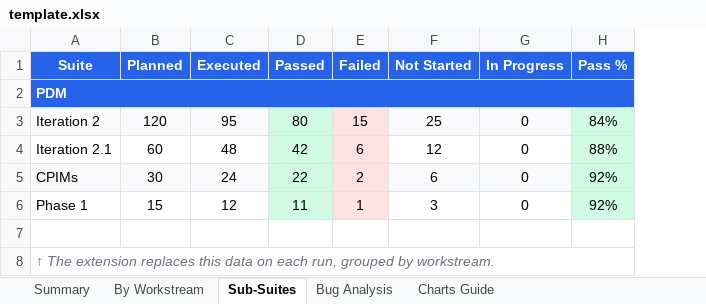
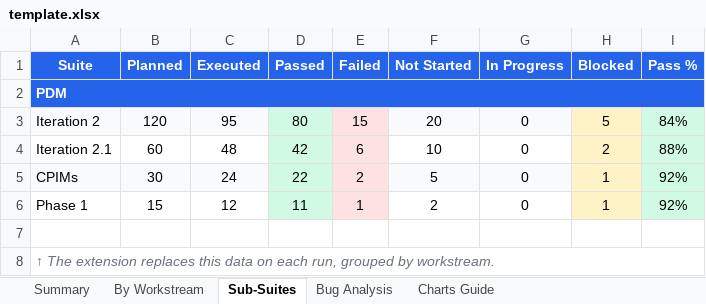
Before and after one commit to sgandhi3/Project-Management-Reporting, an Excel workbook: template.xlsx, sheet Sub-Suites, drawn as a sheet; values as stored, in another font and other column widths than the file's, no borders; the diff names each change by its address in the sheet, - before the commit and + after, or states it on an @@ line.

Commit message:
added updates to template - blocked, pass %, fail%

```diff
--- a/template.xlsx (sheet Sub-Suites)
+++ b/template.xlsx (sheet Sub-Suites)
+column H (Blocked), rows 3-6: 5 | 2 | 1 | 1
-F3 (Not Started): 25
+F3 (Not Started): 20
-F4 (Not Started): 12
+F4 (Not Started): 10
-F5 (Not Started): 6
+F5 (Not Started): 5
-F6 (Not Started): 3
+F6 (Not Started): 2
```
Also changed, not shown: sheet By Workstream, sheet Charts Guide, 10 other files.
